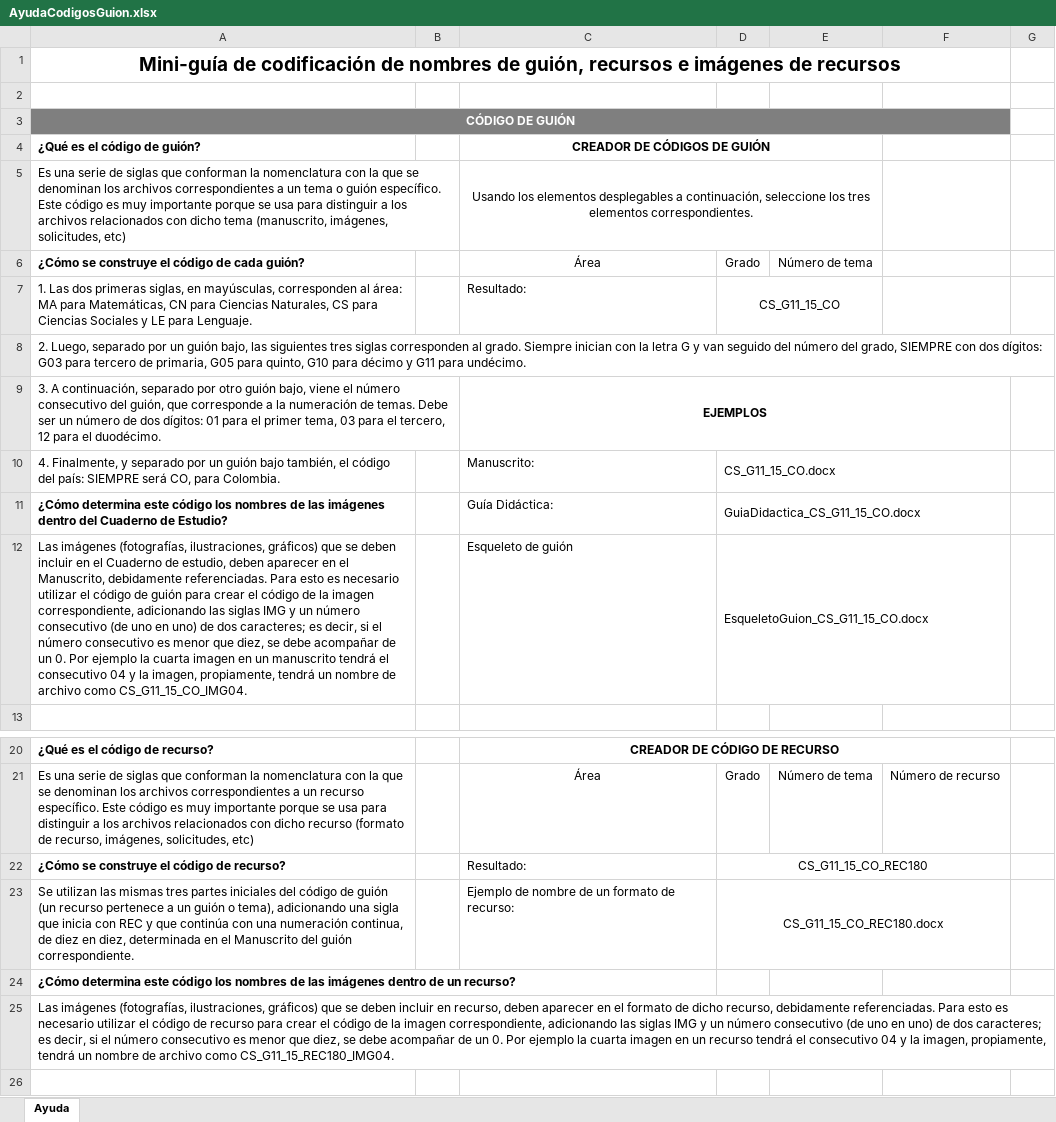
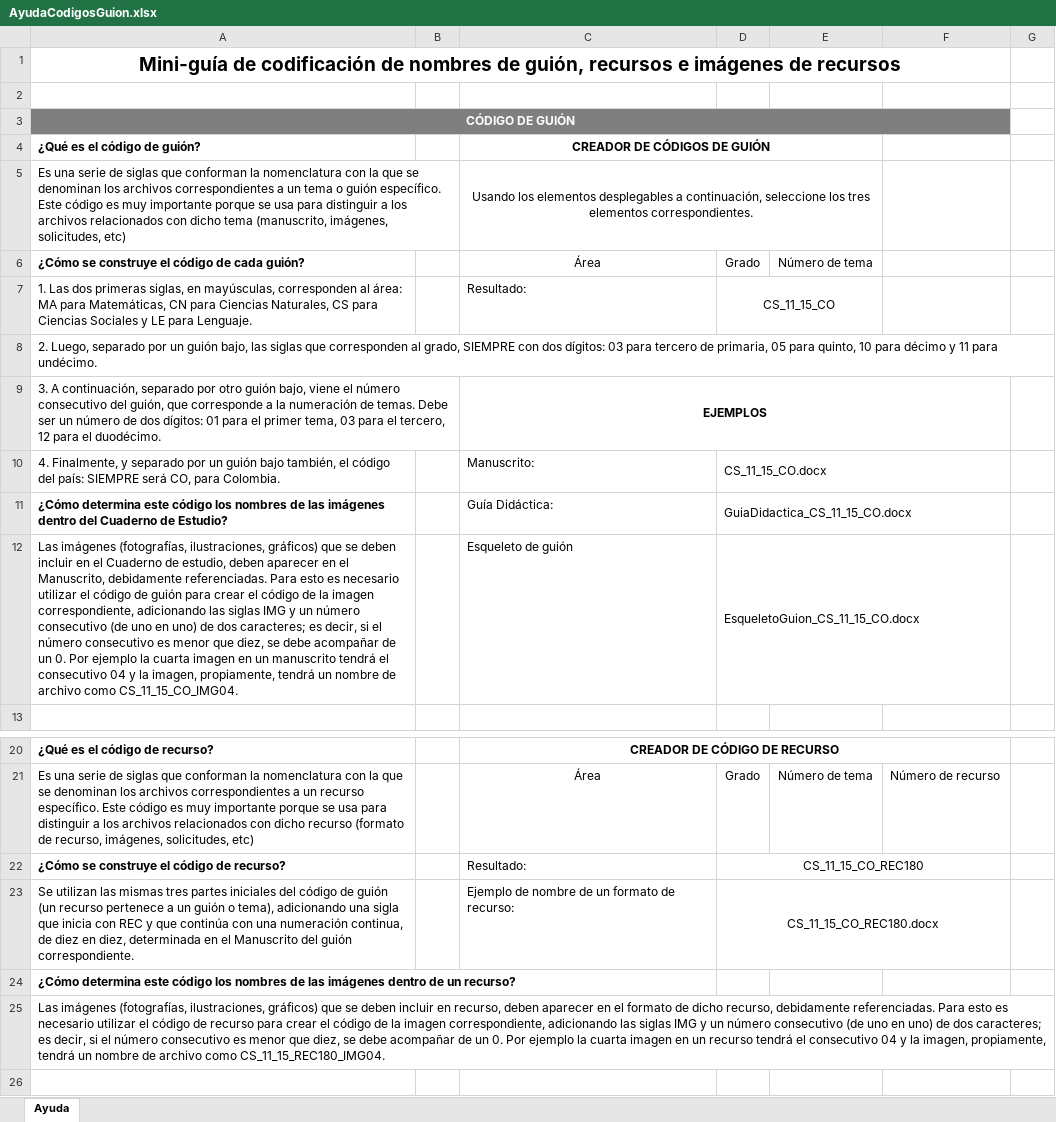
Before and after one commit to niviaromero/RecursosGenerales, an Excel workbook: guiasYformatos/cuadernoDeEstudios/formatos/AyudaCodigosGuion.xlsx, sheet Ayuda, drawn as a sheet; only a part is shown, gaps mark what is left out; values as stored, in another font and other column widths than the file's, no borders; charts and pictures not drawn; the diff names each change by its address in the sheet, - before the commit and + after, or states it on an @@ line.

```diff
--- a/guiasYformatos/cuadernoDeEstudios/formatos/AyudaCodigosGuion.xlsx (sheet Ayuda)
+++ b/guiasYformatos/cuadernoDeEstudios/formatos/AyudaCodigosGuion.xlsx (sheet Ayuda)
-D7: CS_G11_15_CO
+D7: CS_11_15_CO
-A8 (¿Qué es el código de guión?): …bajo, las siguientes tres siglas corresponden al grado. Siempre inician con la letra G y van seguido del número del grado, SIEMPRE con dos dígitos: G03 para tercero de primaria, G05 para quinto, G10 para décimo y G11 para undécimo.
+A8 (¿Qué es el código de guión?): …bajo, las siglas que corresponden al grado, SIEMPRE con dos dígitos: 03 para tercero de primaria, 05 para quinto, 10 para décimo y 11 para undécimo.
-D10: CS_G11_15_CO.docx
+D10: CS_11_15_CO.docx
-D11: GuiaDidactica_CS_G11_15_CO.docx
+D11: GuiaDidactica_CS_11_15_CO.docx
-A12 (¿Qué es el código de guión?): …archivo como CS_G11_15_CO_IMG04.
+A12 (¿Qué es el código de guión?): …archivo como CS_11_15_CO_IMG04.
-D12: EsqueletoGuion_CS_G11_15_CO.docx
+D12: EsqueletoGuion_CS_11_15_CO.docx
-D22: CS_G11_15_CO_REC180
+D22: CS_11_15_CO_REC180
-D23: CS_G11_15_CO_REC180.docx
+D23: CS_11_15_CO_REC180.docx
-A25 (¿Qué es el código de guión?): …archivo como CS_G11_15_REC180_IMG04.
+A25 (¿Qué es el código de guión?): …archivo como CS_11_15_REC180_IMG04.
```
Also changed, not shown: hidden cells, charts or pictures, guiasYformatos/solicitudes/formatos/SolicitudGrafica.xlsx, 3 other files.
